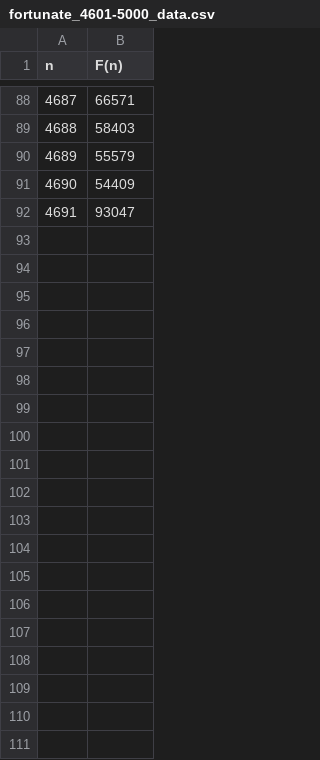
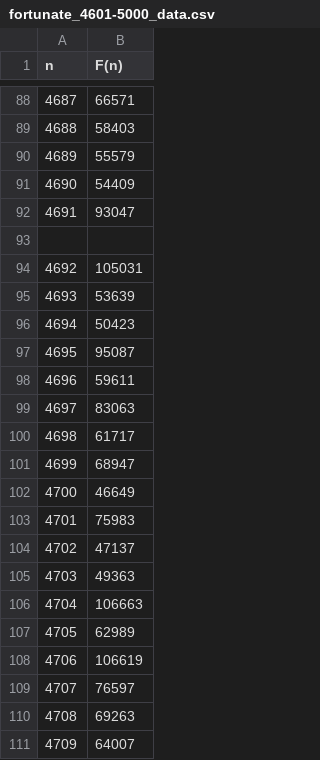
Before and after one commit to mitselek/fortunate-primes, a CSV file: results/fortunate_4601-5000_data.csv, drawn as a sheet; only a part is shown, gaps mark what is left out; the diff covers the shown part only.

Commit message:
Add F(4692-4734) results to fortunate primes data

```diff
--- a/results/fortunate_4601-5000_data.csv
+++ b/results/fortunate_4601-5000_data.csv
@@ -92 +92,20 @@ n,F(n)
 4691, 93047
+
+4692,105031
+4693, 53639
+4694, 50423
+4695, 95087
+4696, 59611
+4697, 83063
+4698, 61717
+4699, 68947
+4700, 46649
+4701, 75983
+4702, 47137
+4703, 49363
+4704,106663
+4705, 62989
+4706,106619
+4707, 76597
+4708, 69263
+4709, 64007
```
Also changed, not shown: 25 added rows elsewhere in this file.
